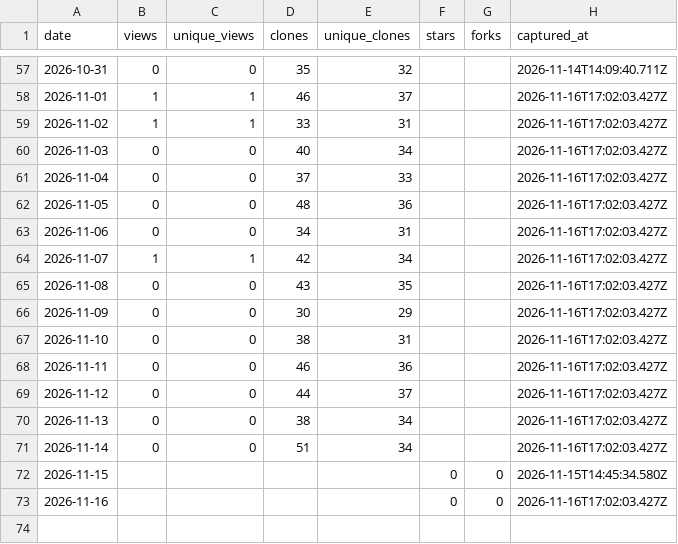
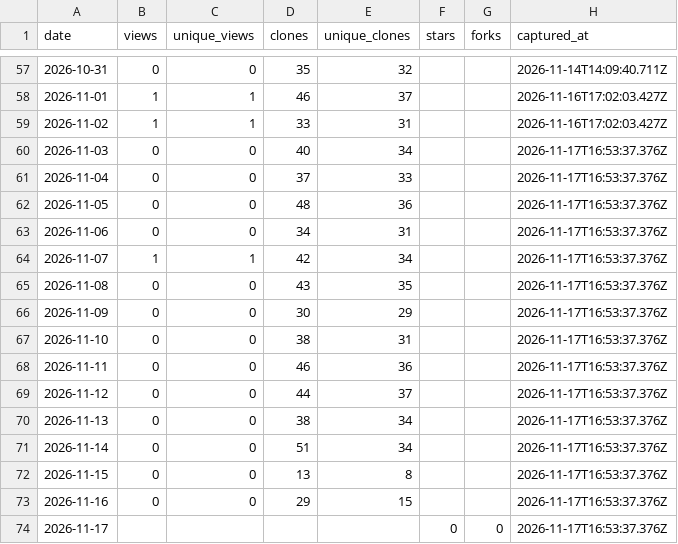
Before and after one commit to netmobster/unstuck-games, a CSV file: metrics/traffic.csv, drawn as a sheet; only a part is shown, gaps mark what is left out.

```diff
--- a/metrics/traffic.csv
+++ b/metrics/traffic.csv
@@ -59,15 +59,16 @@ date,views,unique_views,clones,unique_clones,stars,forks,captured_at
 2026-11-02,1,1,33,31,,,2026-11-16T17:02:03.427Z
-2026-11-03,0,0,40,34,,,2026-11-16T17:02:03.427Z
-2026-11-04,0,0,37,33,,,2026-11-16T17:02:03.427Z
-2026-11-05,0,0,48,36,,,2026-11-16T17:02:03.427Z
-2026-11-06,0,0,34,31,,,2026-11-16T17:02:03.427Z
-2026-11-07,1,1,42,34,,,2026-11-16T17:02:03.427Z
-2026-11-08,0,0,43,35,,,2026-11-16T17:02:03.427Z
-2026-11-09,0,0,30,29,,,2026-11-16T17:02:03.427Z
-2026-11-10,0,0,38,31,,,2026-11-16T17:02:03.427Z
-2026-11-11,0,0,46,36,,,2026-11-16T17:02:03.427Z
-2026-11-12,0,0,44,37,,,2026-11-16T17:02:03.427Z
-2026-11-13,0,0,38,34,,,2026-11-16T17:02:03.427Z
-2026-11-14,0,0,51,34,,,2026-11-16T17:02:03.427Z
-2026-11-15,,,,,0,0,2026-11-15T14:45:34.580Z
-2026-11-16,,,,,0,0,2026-11-16T17:02:03.427Z
+2026-11-03,0,0,40,34,,,2026-11-17T16:53:37.376Z
+2026-11-04,0,0,37,33,,,2026-11-17T16:53:37.376Z
+2026-11-05,0,0,48,36,,,2026-11-17T16:53:37.376Z
+2026-11-06,0,0,34,31,,,2026-11-17T16:53:37.376Z
+2026-11-07,1,1,42,34,,,2026-11-17T16:53:37.376Z
+2026-11-08,0,0,43,35,,,2026-11-17T16:53:37.376Z
+2026-11-09,0,0,30,29,,,2026-11-17T16:53:37.376Z
+2026-11-10,0,0,38,31,,,2026-11-17T16:53:37.376Z
+2026-11-11,0,0,46,36,,,2026-11-17T16:53:37.376Z
+2026-11-12,0,0,44,37,,,2026-11-17T16:53:37.376Z
+2026-11-13,0,0,38,34,,,2026-11-17T16:53:37.376Z
+2026-11-14,0,0,51,34,,,2026-11-17T16:53:37.376Z
+2026-11-15,0,0,13,8,,,2026-11-17T16:53:37.376Z
+2026-11-16,0,0,29,15,,,2026-11-17T16:53:37.376Z
+2026-11-17,,,,,0,0,2026-11-17T16:53:37.376Z
```
